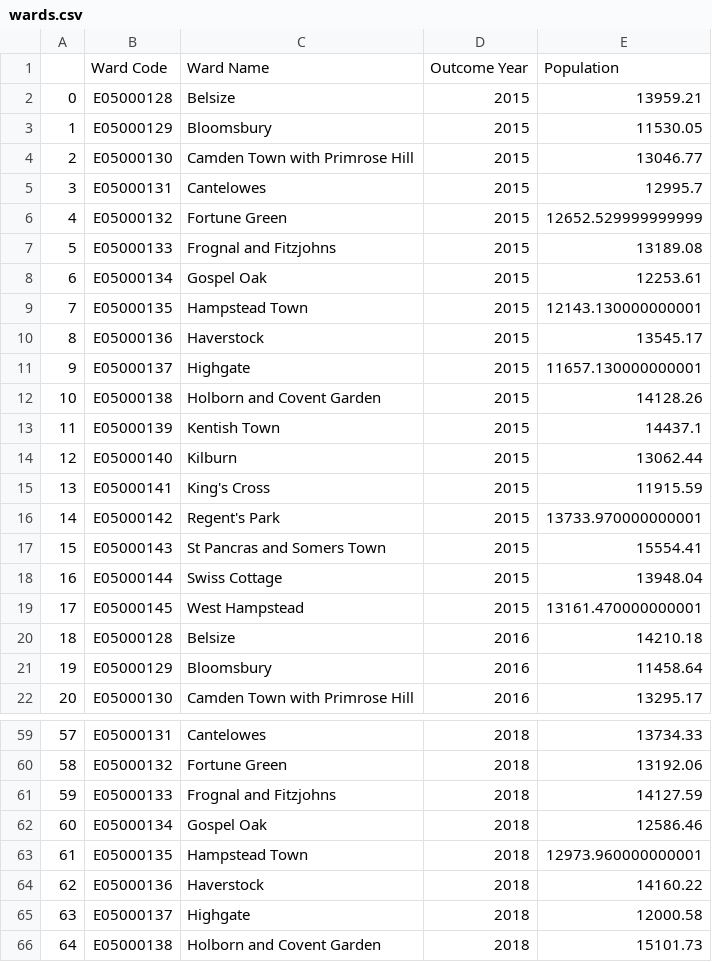
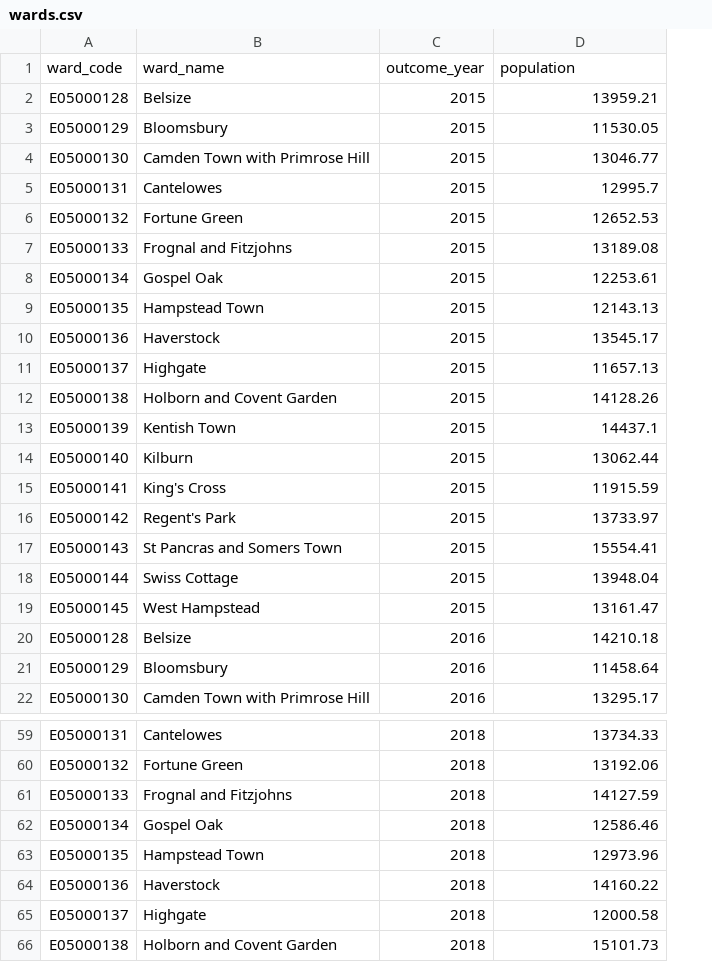
Before and after one commit to avisionh/camdencrime, a CSV file: outputs/wards.csv, drawn as a sheet; only a part is shown, gaps mark what is left out; removed rows and columns are numbered as before the commit, all else as after; the diff covers the shown part only; the diff names each change by its address in the sheet, - before the commit and + after, or states it on an @@ line.

Commit message:
fix: Remove unecessary column and reformat column titles
This is so it is easier to import into neo4j.

```diff
--- a/outputs/wards.csv
+++ b/outputs/wards.csv
-column A, rows 2-22: 0 | 1 | 2 | 3 | 4 | 5 | 6 | 7 | 8 | 9 | 10 | 11 | 12 | 13 | 14 | 15 | 16 | 17 | 18 | 19 | 20; rows 59-66: 57 | 58 | 59 | 60 | 61 | 62 | 63 | 64
-row 1:  | Ward Code | Ward Name | Outcome Year | Population
+row 1: ward_code | ward_name | outcome_year | population
-D6: 12652.529999999999
+D6: 12652.53
-D9: 12143.130000000001
+D9: 12143.13
-D11: 11657.130000000001
+D11: 11657.13
-D16: 13733.970000000001
+D16: 13733.97
-D19: 13161.470000000001
+D19: 13161.47
-D63: 12973.960000000001
+D63: 12973.96
```
Also changed, not shown: 16 edited cells elsewhere in this file, 1 other file.
